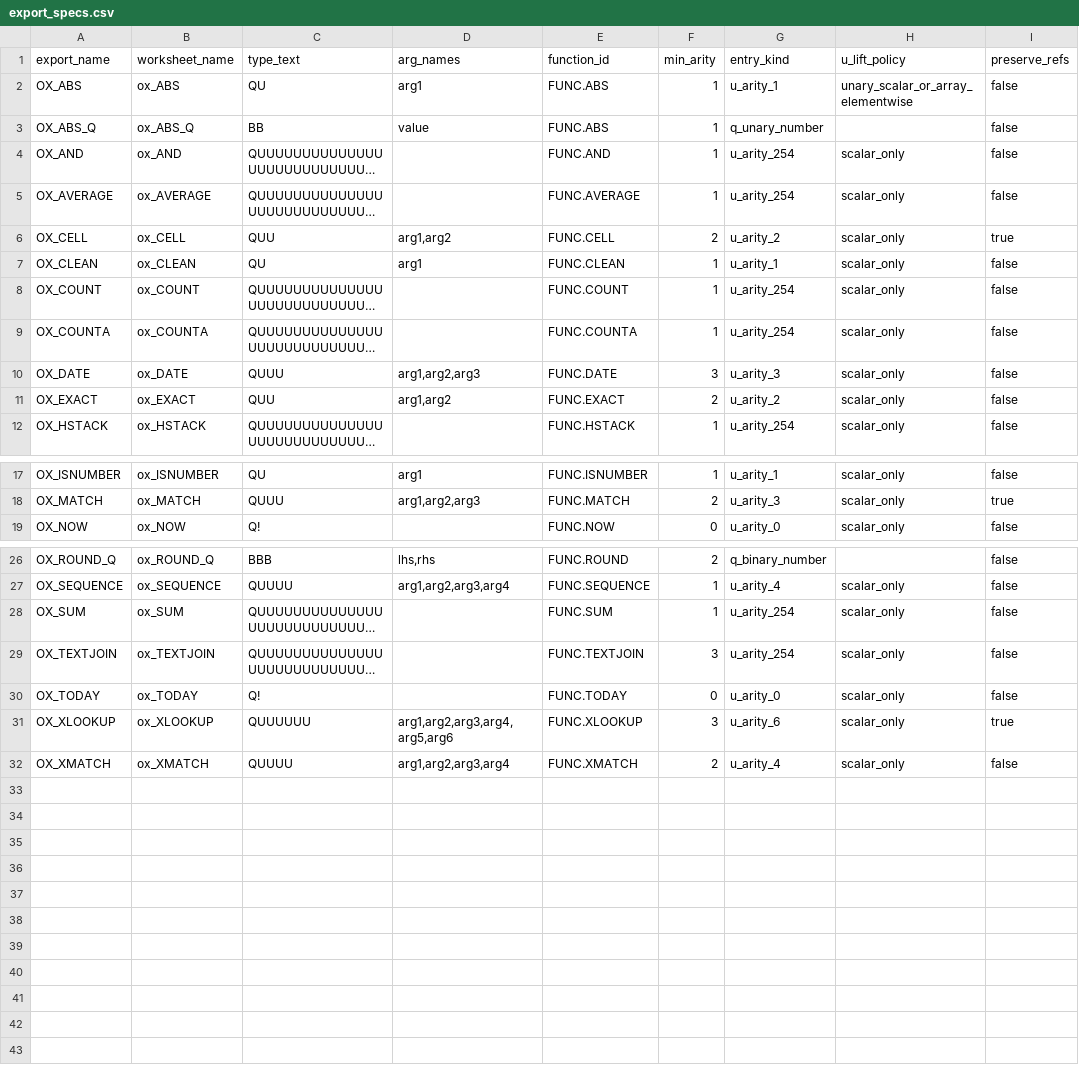
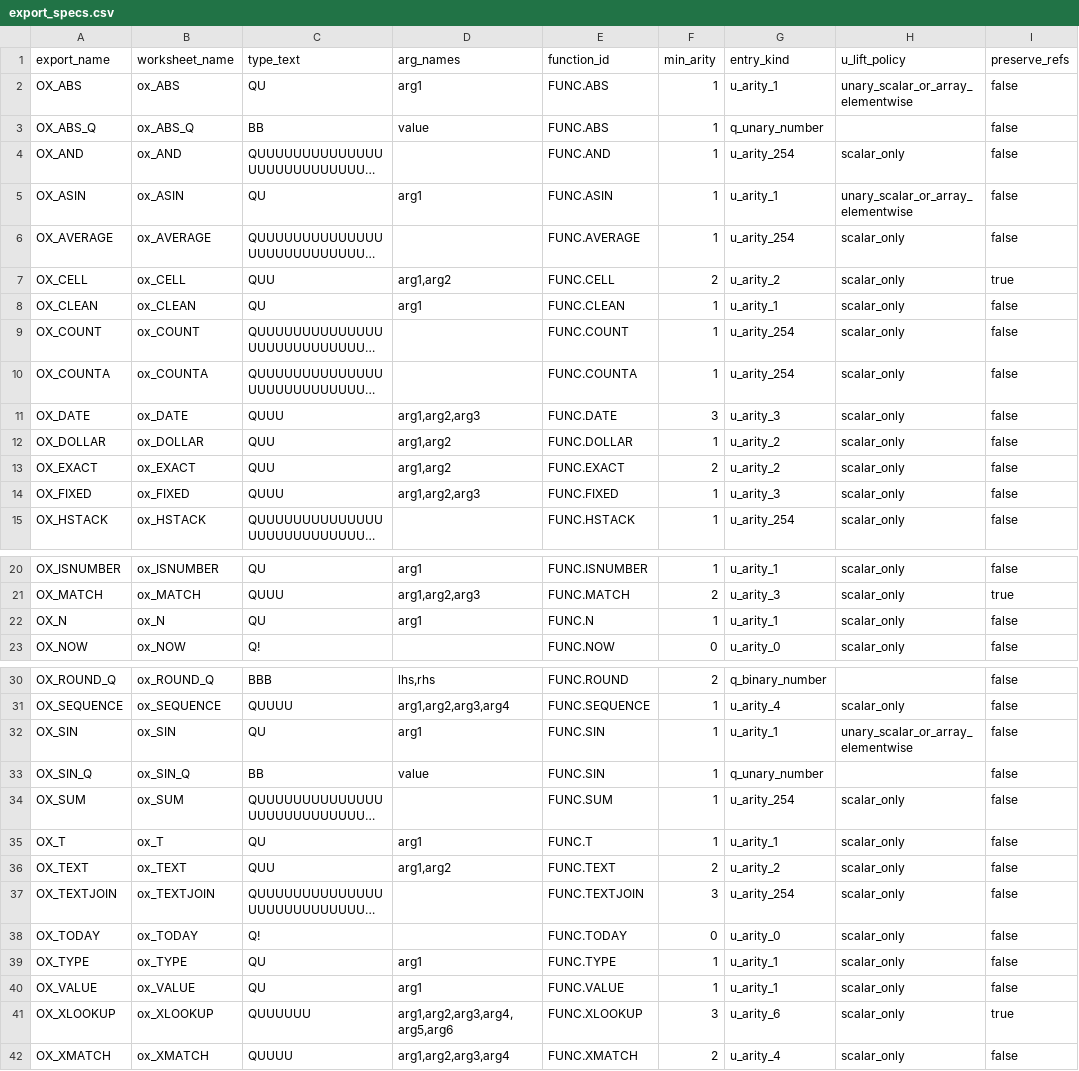
Before and after one commit to DnaCalc/OxFunc, a CSV file: tools/xll-addin/oxfunc_xll/export_specs.csv, drawn as a sheet; only a part is shown, gaps mark what is left out; long unchanged cells end in …; the diff names each change by its address in the sheet, - before the commit and + after, or states it on an @@ line.

```diff
--- a/tools/xll-addin/oxfunc_xll/export_specs.csv
+++ b/tools/xll-addin/oxfunc_xll/export_specs.csv
+row 5: OX_ASIN | ox_ASIN | QU | arg1 | FUNC.ASIN | 1 | u_arity_1 | unary_scalar_or_array_elementwise | false
+row 12: OX_DOLLAR | ox_DOLLAR | QUU | arg1,arg2 | FUNC.DOLLAR | 1 | u_arity_2 | scalar_only | false
+row 14: OX_FIXED | ox_FIXED | QUUU | arg1,arg2,arg3 | FUNC.FIXED | 1 | u_arity_3 | scalar_only | false
+row 22: OX_N | ox_N | QU | arg1 | FUNC.N | 1 | u_arity_1 | scalar_only | false
+row 32: OX_SIN | ox_SIN | QU | arg1 | FUNC.SIN | 1 | u_arity_1 | unary_scalar_or_array_elementwise | false
+row 33: OX_SIN_Q | ox_SIN_Q | BB | value | FUNC.SIN | 1 | q_unary_number |  | false
+row 35: OX_T | ox_T | QU | arg1 | FUNC.T | 1 | u_arity_1 | scalar_only | false
+row 36: OX_TEXT | ox_TEXT | QUU | arg1,arg2 | FUNC.TEXT | 2 | u_arity_2 | scalar_only | false
+row 39: OX_TYPE | ox_TYPE | QU | arg1 | FUNC.TYPE | 1 | u_arity_1 | scalar_only | false
+row 40: OX_VALUE | ox_VALUE | QU | arg1 | FUNC.VALUE | 1 | u_arity_1 | scalar_only | false
```
Also changed, not shown: docs/function-lane/EXCEL_FUNCTION_DEFINITION_PRELIM_CONFORMANCE.csv, docs/function-lane/FUNCTION_SLICE_CORRELATION_LEDGER.csv, 35 other files.
